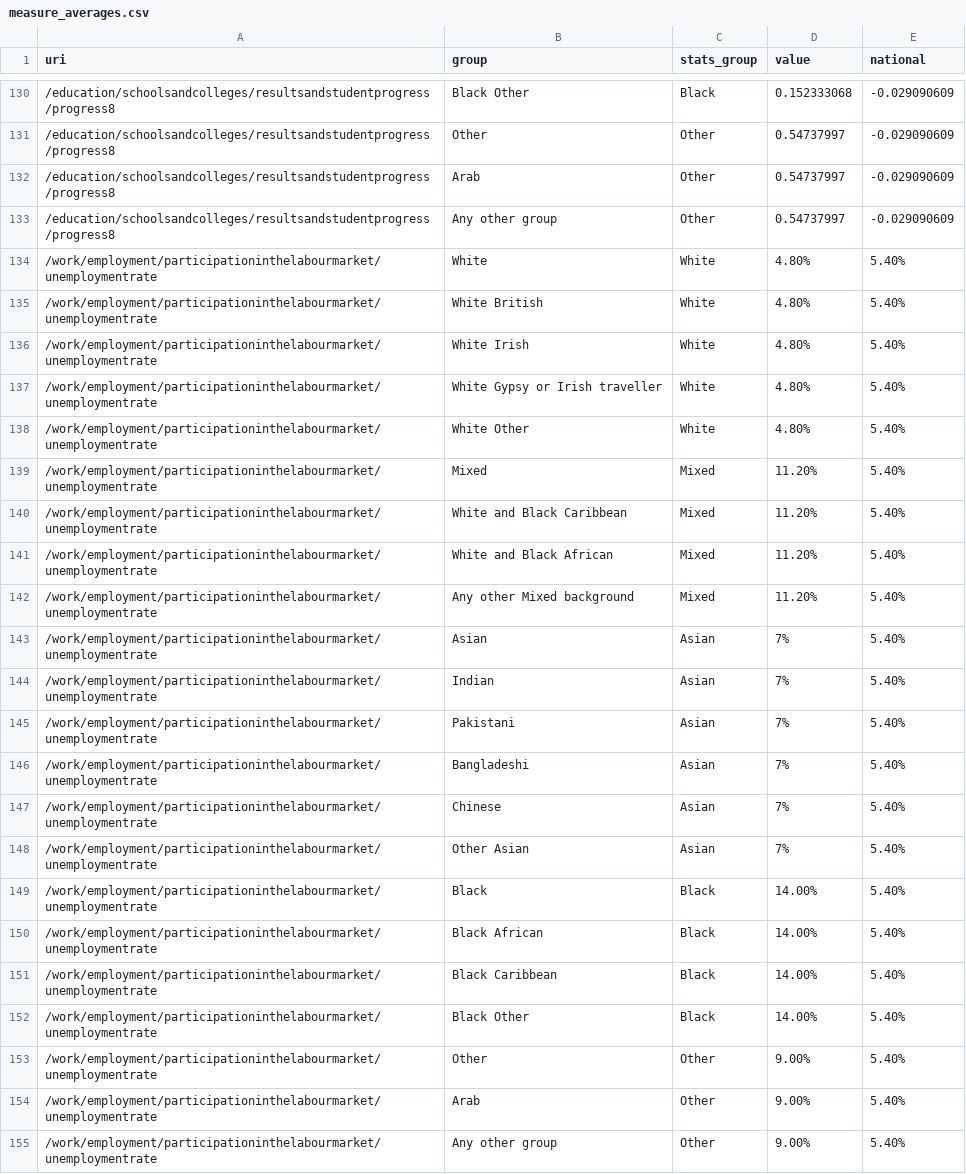
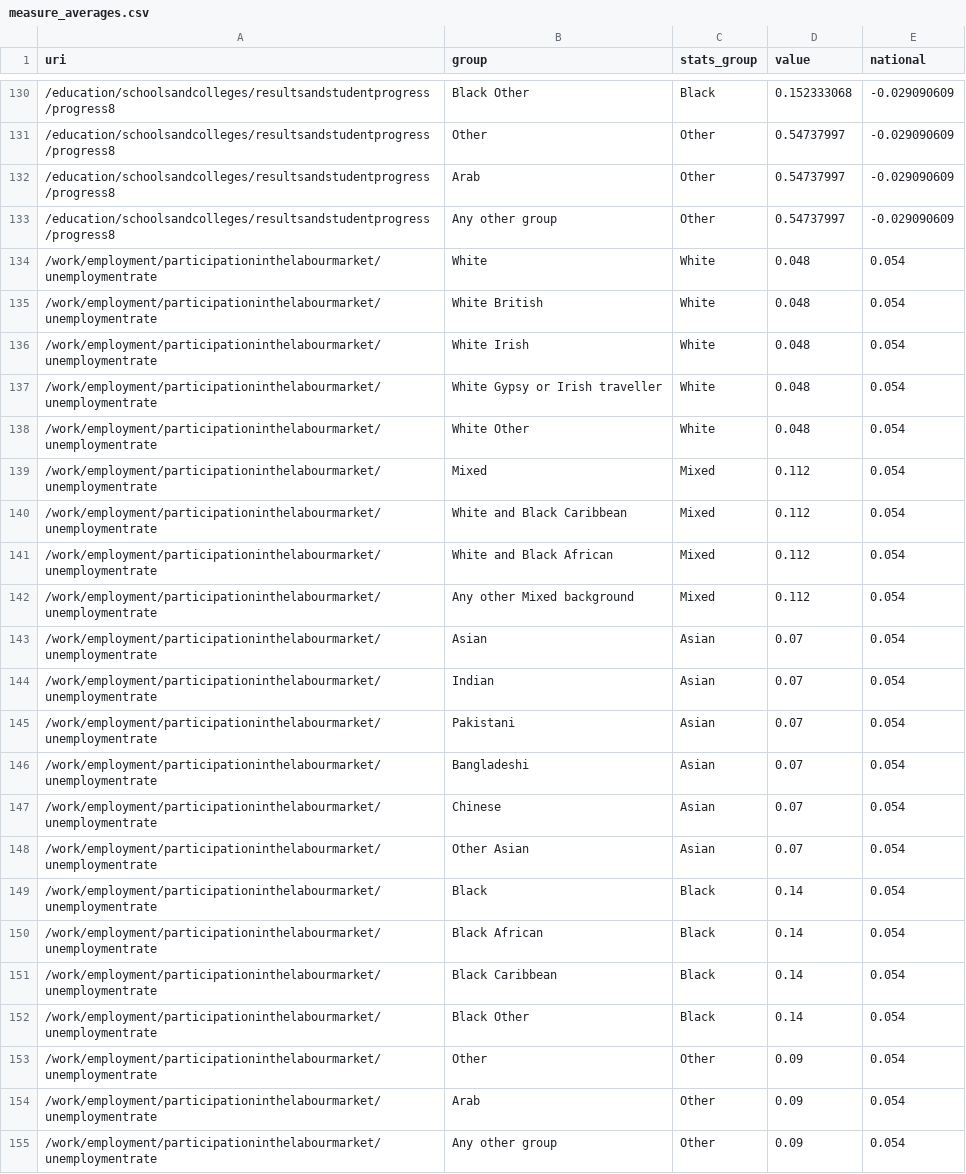
Before and after one commit to racedisparityaudit/rdalpha, a CSV file: data/measure_averages.csv, drawn as a sheet; only a part is shown, gaps mark what is left out.

Commit message:
Mixed measure averages being displayed 100 times too high

```diff
--- a/data/measure_averages.csv
+++ b/data/measure_averages.csv
@@ -133,23 +133,23 @@ uri,group,stats_group,value,national
 /education/schoolsandcolleges/resultsandstudentprogress/progress8,Any other group,Other,0.54737997,-0.029090609
-/work/employment/participationinthelabourmarket/unemploymentrate,White,White,4.80%,5.40%
-/work/employment/participationinthelabourmarket/unemploymentrate,White British,White,4.80%,5.40%
-/work/employment/participationinthelabourmarket/unemploymentrate,White Irish,White,4.80%,5.40%
-/work/employment/participationinthelabourmarket/unemploymentrate,White Gypsy or Irish traveller,White,4.80%,5.40%
-/work/employment/participationinthelabourmarket/unemploymentrate,White Other,White,4.80%,5.40%
-/work/employment/participationinthelabourmarket/unemploymentrate,Mixed,Mixed,11.20%,5.40%
-/work/employment/participationinthelabourmarket/unemploymentrate,White and Black Caribbean,Mixed,11.20%,5.40%
-/work/employment/participationinthelabourmarket/unemploymentrate,White and Black African,Mixed,11.20%,5.40%
-/work/employment/participationinthelabourmarket/unemploymentrate,Any other Mixed background,Mixed,11.20%,5.40%
-/work/employment/participationinthelabourmarket/unemploymentrate,Asian,Asian,7%,5.40%
-/work/employment/participationinthelabourmarket/unemploymentrate,Indian,Asian,7%,5.40%
-/work/employment/participationinthelabourmarket/unemploymentrate,Pakistani,Asian,7%,5.40%
-/work/employment/participationinthelabourmarket/unemploymentrate,Bangladeshi,Asian,7%,5.40%
-/work/employment/participationinthelabourmarket/unemploymentrate,Chinese,Asian,7%,5.40%
-/work/employment/participationinthelabourmarket/unemploymentrate,Other Asian,Asian,7%,5.40%
-/work/employment/participationinthelabourmarket/unemploymentrate,Black,Black,14.00%,5.40%
-/work/employment/participationinthelabourmarket/unemploymentrate,Black African,Black,14.00%,5.40%
-/work/employment/participationinthelabourmarket/unemploymentrate,Black Caribbean,Black,14.00%,5.40%
-/work/employment/participationinthelabourmarket/unemploymentrate,Black Other,Black,14.00%,5.40%
-/work/employment/participationinthelabourmarket/unemploymentrate,Other,Other,9.00%,5.40%
-/work/employment/participationinthelabourmarket/unemploymentrate,Arab,Other,9.00%,5.40%
-/work/employment/participationinthelabourmarket/unemploymentrate,Any other group,Other,9.00%,5.40%
+/work/employment/participationinthelabourmarket/unemploymentrate,White,White,0.048,0.054
+/work/employment/participationinthelabourmarket/unemploymentrate,White British,White,0.048,0.054
+/work/employment/participationinthelabourmarket/unemploymentrate,White Irish,White,0.048,0.054
+/work/employment/participationinthelabourmarket/unemploymentrate,White Gypsy or Irish traveller,White,0.048,0.054
+/work/employment/participationinthelabourmarket/unemploymentrate,White Other,White,0.048,0.054
+/work/employment/participationinthelabourmarket/unemploymentrate,Mixed,Mixed,0.112,0.054
+/work/employment/participationinthelabourmarket/unemploymentrate,White and Black Caribbean,Mixed,0.112,0.054
+/work/employment/participationinthelabourmarket/unemploymentrate,White and Black African,Mixed,0.112,0.054
+/work/employment/participationinthelabourmarket/unemploymentrate,Any other Mixed background,Mixed,0.112,0.054
+/work/employment/participationinthelabourmarket/unemploymentrate,Asian,Asian,0.07,0.054
+/work/employment/participationinthelabourmarket/unemploymentrate,Indian,Asian,0.07,0.054
+/work/employment/participationinthelabourmarket/unemploymentrate,Pakistani,Asian,0.07,0.054
+/work/employment/participationinthelabourmarket/unemploymentrate,Bangladeshi,Asian,0.07,0.054
+/work/employment/participationinthelabourmarket/unemploymentrate,Chinese,Asian,0.07,0.054
+/work/employment/participationinthelabourmarket/unemploymentrate,Other Asian,Asian,0.07,0.054
+/work/employment/participationinthelabourmarket/unemploymentrate,Black,Black,0.14,0.054
+/work/employment/participationinthelabourmarket/unemploymentrate,Black African,Black,0.14,0.054
+/work/employment/participationinthelabourmarket/unemploymentrate,Black Caribbean,Black,0.14,0.054
+/work/employment/participationinthelabourmarket/unemploymentrate,Black Other,Black,0.14,0.054
+/work/employment/participationinthelabourmarket/unemploymentrate,Other,Other,0.09,0.054
+/work/employment/participationinthelabourmarket/unemploymentrate,Arab,Other,0.09,0.054
+/work/employment/participationinthelabourmarket/unemploymentrate,Any other group,Other,0.09,0.054
```
